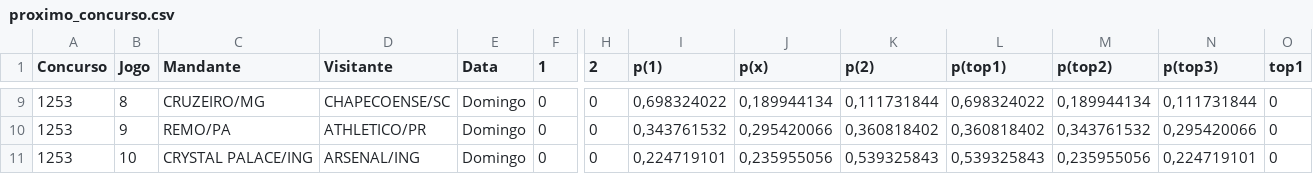
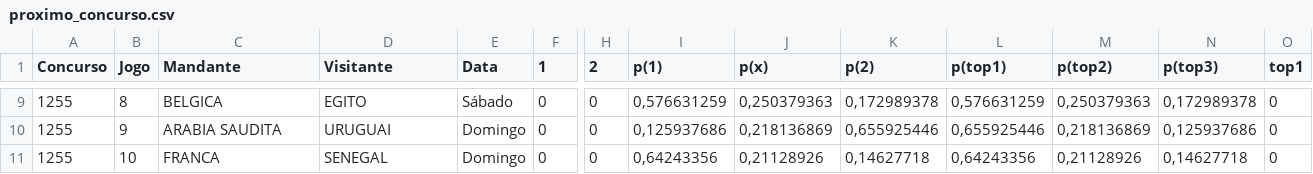
Before and after one commit to marcosvilhena87/loteca-ML-Modelo, a CSV file: data/proximo_concurso.csv, drawn as a sheet; only a part is shown, gaps mark what is left out; the diff covers the shown part only; the diff names each change by its address in the sheet, - before the commit and + after, or states it on an @@ line.

```diff
--- a/data/proximo_concurso.csv
+++ b/data/proximo_concurso.csv
-A9:A11 (Concurso): 1253
+A9:A11 (Concurso): 1255
-C9 (Mandante): CRUZEIRO/MG
+C9 (Mandante): BELGICA
-D9 (Visitante): CHAPECOENSE/SC
+D9 (Visitante): EGITO
-E9 (Data): Domingo
+E9 (Data): Sábado
-I9 (p(1)): 0,698324022
+I9 (p(1)): 0,576631259
-J9 (p(x)): 0,189944134
+J9 (p(x)): 0,250379363
-K9 (p(2)): 0,111731844
+K9 (p(2)): 0,172989378
-L9 (p(top1)): 0,698324022
+L9 (p(top1)): 0,576631259
-M9 (p(top2)): 0,189944134
+M9 (p(top2)): 0,250379363
-N9 (p(top3)): 0,111731844
+N9 (p(top3)): 0,172989378
-C10 (Mandante): REMO/PA
+C10 (Mandante): ARABIA SAUDITA
-D10 (Visitante): ATHLETICO/PR
+D10 (Visitante): URUGUAI
-I10 (p(1)): 0,343761532
+I10 (p(1)): 0,125937686
-J10 (p(x)): 0,295420066
+J10 (p(x)): 0,218136869
-K10 (p(2)): 0,360818402
+K10 (p(2)): 0,655925446
-L10 (p(top1)): 0,360818402
+L10 (p(top1)): 0,655925446
-M10 (p(top2)): 0,343761532
+M10 (p(top2)): 0,218136869
-N10 (p(top3)): 0,295420066
+N10 (p(top3)): 0,125937686
-C11 (Mandante): CRYSTAL PALACE/ING
+C11 (Mandante): FRANCA
-D11 (Visitante): ARSENAL/ING
+D11 (Visitante): SENEGAL
-I11 (p(1)): 0,224719101
+I11 (p(1)): 0,64243356
-J11 (p(x)): 0,235955056
+J11 (p(x)): 0,21128926
-K11 (p(2)): 0,539325843
+K11 (p(2)): 0,14627718
-L11 (p(top1)): 0,539325843
+L11 (p(top1)): 0,64243356
-M11 (p(top2)): 0,235955056
+M11 (p(top2)): 0,21128926
-N11 (p(top3)): 0,224719101
+N11 (p(top3)): 0,14627718
```
Also changed, not shown: 100 edited cells elsewhere in this file, data/concursos_anteriores.csv.
